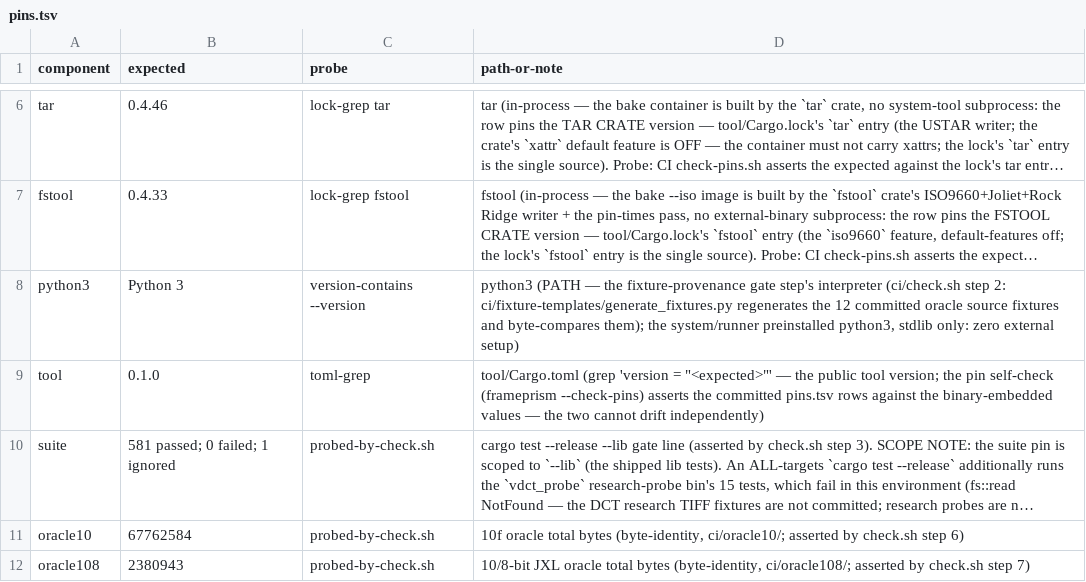
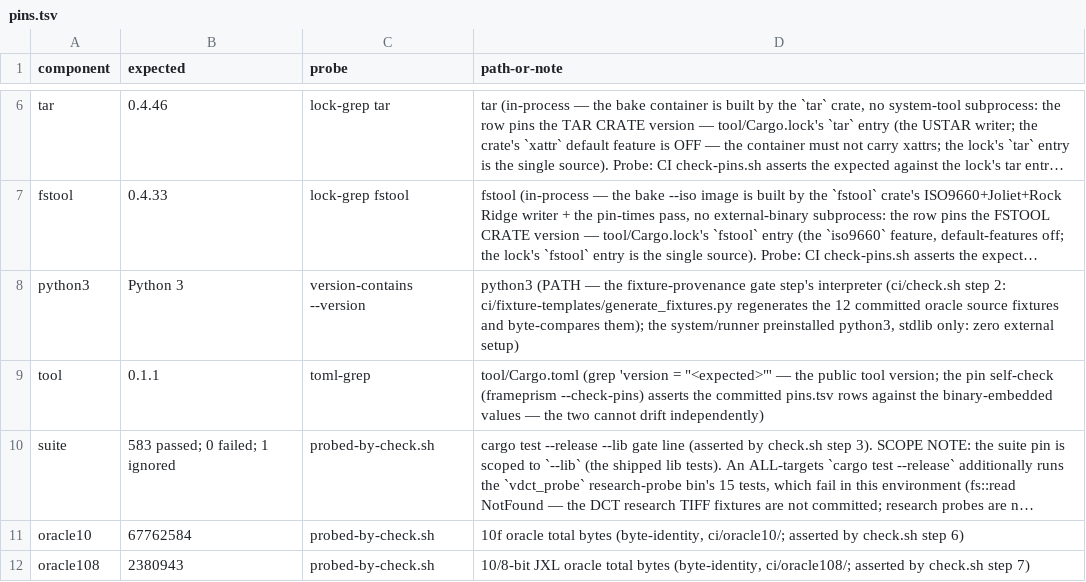
Before and after one commit to DpoBoceka/FramePrism, a TSV file: ci/pins.tsv, drawn as a sheet; only a part is shown, gaps mark what is left out; long unchanged cells end in …; the diff names each change by its address in the sheet, - before the commit and + after, or states it on an @@ line.

```diff
--- a/ci/pins.tsv
+++ b/ci/pins.tsv
-B9 (expected): 0.1.0
+B9 (expected): 0.1.1
-B10 (expected): 581 passed; 0 failed; 1 ignored
+B10 (expected): 583 passed; 0 failed; 1 ignored
```
Also changed, not shown: 32 other files.
